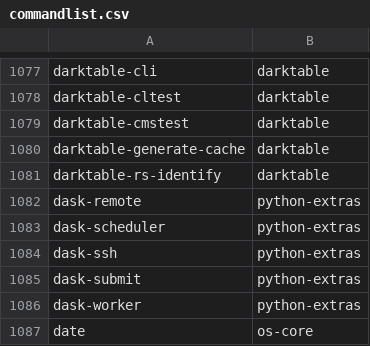
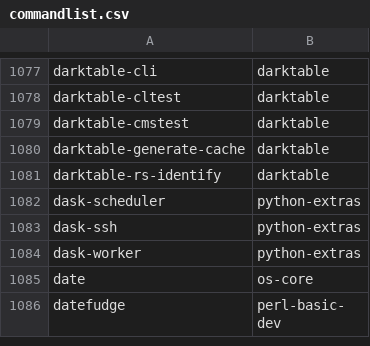
Before and after one commit to clearlinux-pkgs/cnf, a CSV file: commandlist.csv, drawn as a sheet; only a part is shown, gaps mark what is left out; the shorter side is filled out with more unchanged rows; the diff names each change by its address in the sheet, - before the commit and + after, or states it on an @@ line.

Commit message:
update command list for 31830

```diff
--- a/commandlist.csv
+++ b/commandlist.csv
-row 1082: dask-remote | python-extras
-row 1085: dask-submit | python-extras
```
Also changed, not shown: 2 other files.
